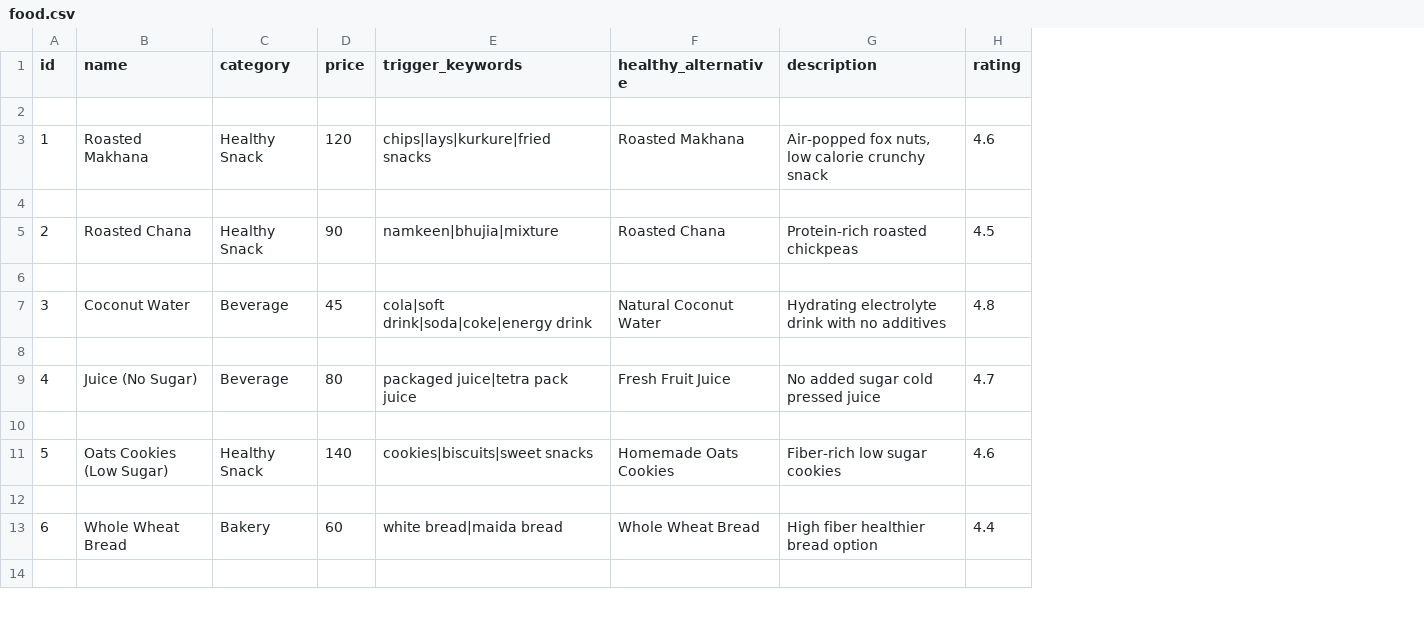
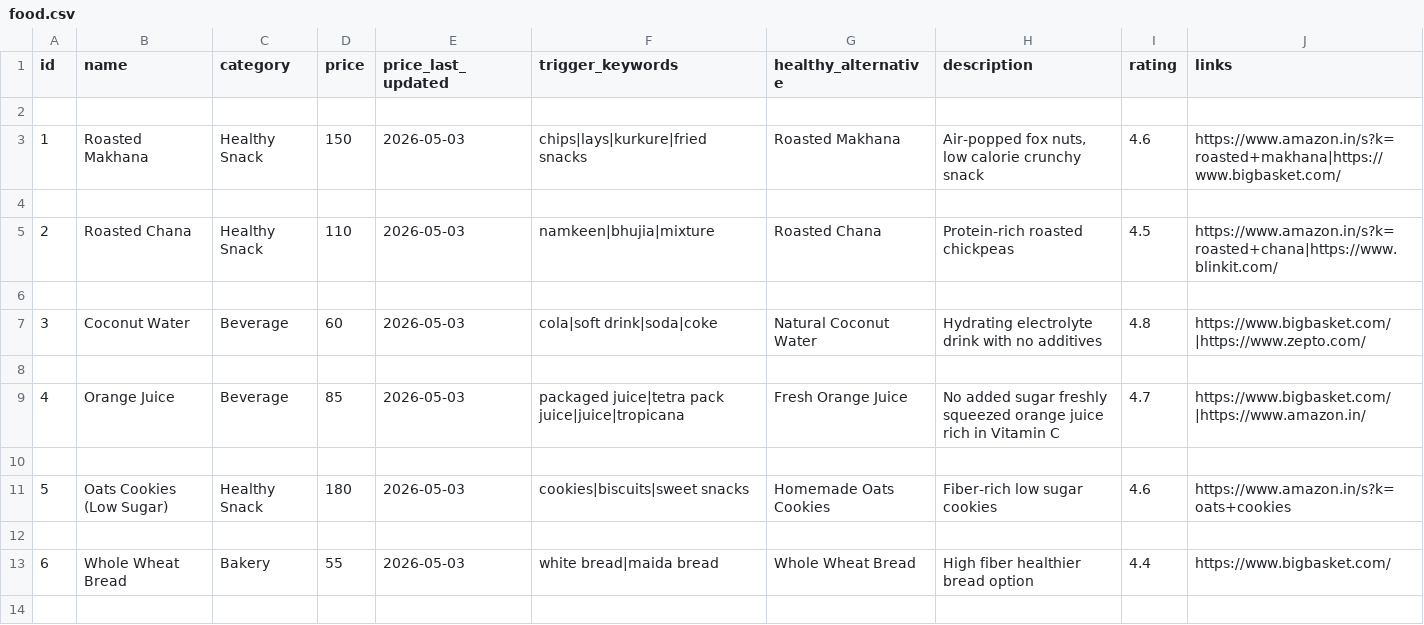
Before and after one commit to kajol-baaz/purescan, a CSV file: FastAPI/app/data/food.csv, drawn as a sheet; only a part is shown; removed rows and columns are numbered as before the commit, all else as after; the diff covers the shown part only; the diff names each change by its address in the sheet, - before the commit and + after, or states it on an @@ line.

```diff
--- a/FastAPI/app/data/food.csv
+++ b/FastAPI/app/data/food.csv
+column E (price_last_updated), rows 3-7: 2026-05-03 |  | 2026-05-03 |  | 2026-05-03; rows 11-13: 2026-05-03 |  | 2026-05-03
+column J (links), rows 3-7: https://www.amazon.in/s?k=roasted+makhana|https://www.bigbasket.com/ |  | https://www.amazon.in/s?k=roasted+chana|https://www.blinkit.com/ |  | https://www.bigbasket.com/|https://www.zepto.com/; rows 11-13: https://www.amazon.in/s?k=oats+cookies |  | https://www.bigbasket.com/
-D3 (price): 120
+D3 (price): 150
-D5 (price): 90
+D5 (price): 110
-D7 (price): 45
+D7 (price): 60
-F7 (trigger_keywords): cola|soft drink|soda|coke|energy drink
+F7 (trigger_keywords): cola|soft drink|soda|coke
-row 9: 4 | Juice (No Sugar) | Beverage | 80 | packaged juice|tetra pack juice | Fresh Fruit Juice | No added sugar cold pressed juice | 4.7
+row 9: 4 | Orange Juice | Beverage | 85 | 2026-05-03 | packaged juice|tetra pack juice|juice|tropicana | Fresh Orange Juice | No added sugar freshly squeezed orange juice rich in Vitamin C | 4.7 | https://www.bigbasket.com/|https://www.amazon.in/
-D11 (price): 140
+D11 (price): 180
-D13 (price): 60
+D13 (price): 55
```
Also changed, not shown: 10 added rows and 9 edited cells elsewhere in this file, FastAPI/app/data/home_remedies.csv, FastAPI/app/data/ingredients.csv, 4 other files.
